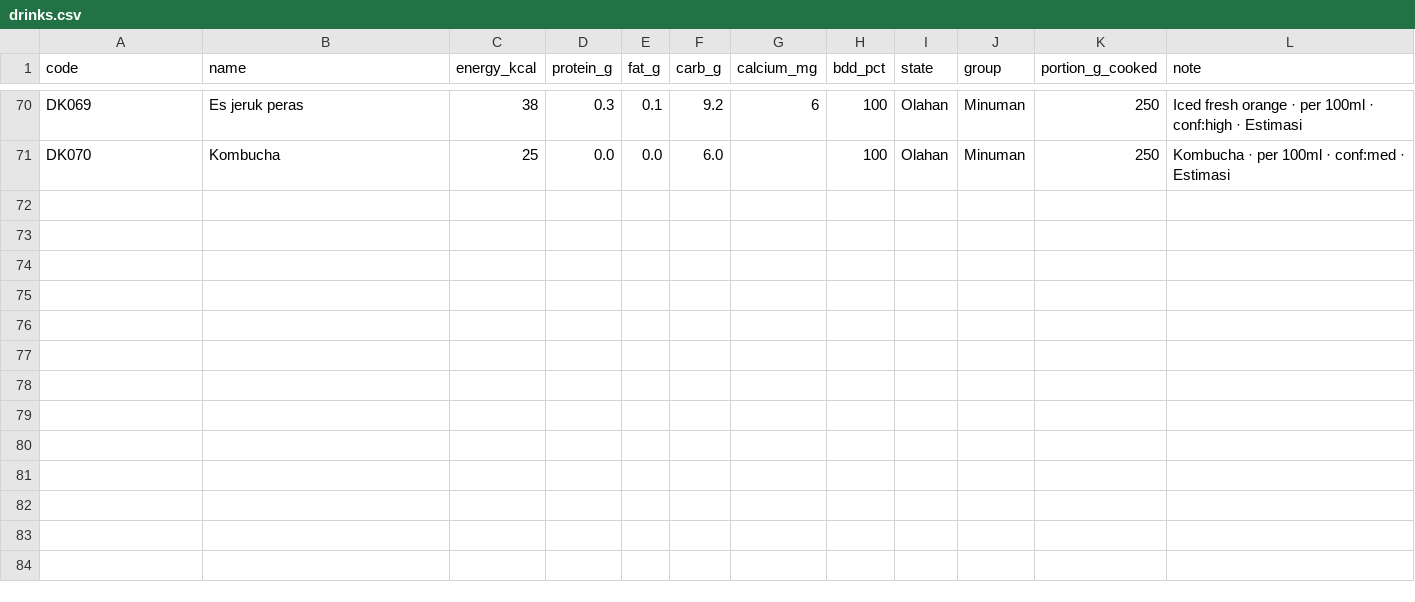
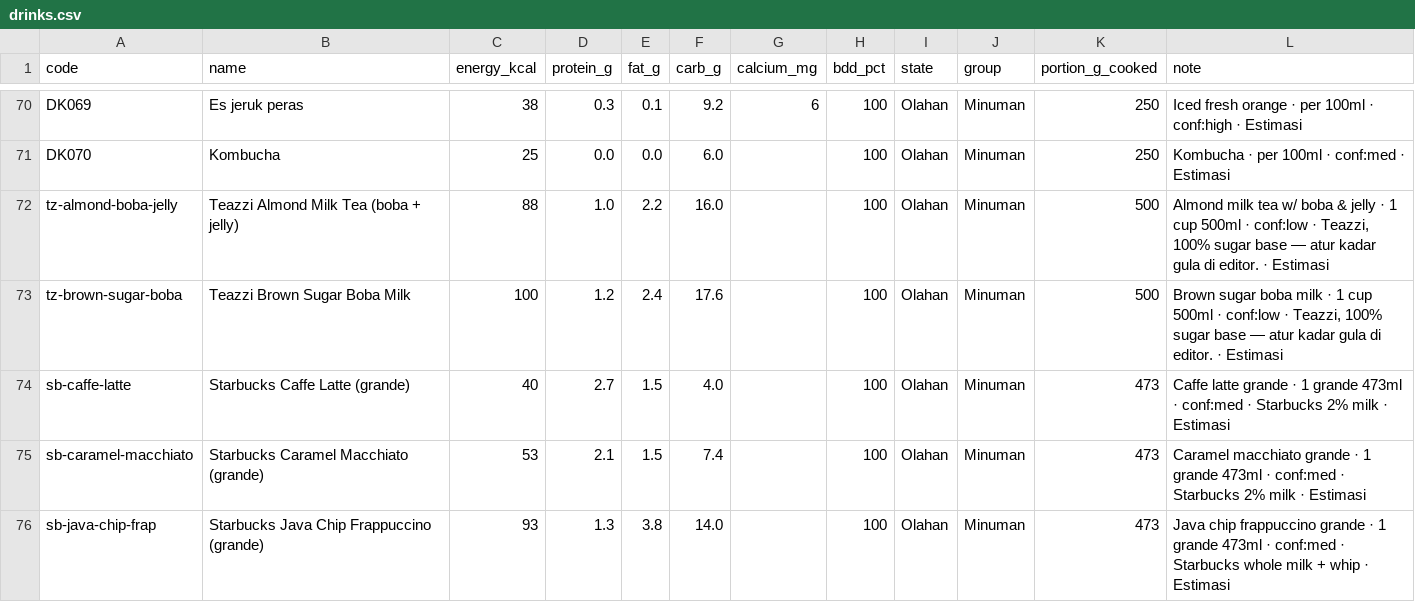
Before and after one commit to Richienv/fitness, a CSV file: data/drinks.csv, drawn as a sheet; only a part is shown, gaps mark what is left out; the diff names each change by its address in the sheet, - before the commit and + after, or states it on an @@ line.

```diff
--- a/data/drinks.csv
+++ b/data/drinks.csv
+row 72: tz-almond-boba-jelly | Teazzi Almond Milk Tea (boba + jelly) | 88 | 1.0 | 2.2 | 16.0 |  | 100 | Olahan | Minuman | 500 | Almond milk tea w/ boba & jelly · 1 cup 500ml · conf:low · Teazzi, 100% sugar base — atur kadar gula di editor. · Estimasi
+row 73: tz-brown-sugar-boba | Teazzi Brown Sugar Boba Milk | 100 | 1.2 | 2.4 | 17.6 |  | 100 | Olahan | Minuman | 500 | Brown sugar boba milk · 1 cup 500ml · conf:low · Teazzi, 100% sugar base — atur kadar gula di editor. · Estimasi
+row 74: sb-caffe-latte | Starbucks Caffe Latte (grande) | 40 | 2.7 | 1.5 | 4.0 |  | 100 | Olahan | Minuman | 473 | Caffe latte grande · 1 grande 473ml · conf:med · Starbucks 2% milk · Estimasi
+row 75: sb-caramel-macchiato | Starbucks Caramel Macchiato (grande) | 53 | 2.1 | 1.5 | 7.4 |  | 100 | Olahan | Minuman | 473 | Caramel macchiato grande · 1 grande 473ml · conf:med · Starbucks 2% milk · Estimasi
+row 76: sb-java-chip-frap | Starbucks Java Chip Frappuccino (grande) | 93 | 1.3 | 3.8 | 14.0 |  | 100 | Olahan | Minuman | 473 | Java chip frappuccino grande · 1 grande 473ml · conf:med · Starbucks whole milk + whip · Estimasi
```
Also changed, not shown: data/cafe_foods.csv, 2 other files.
